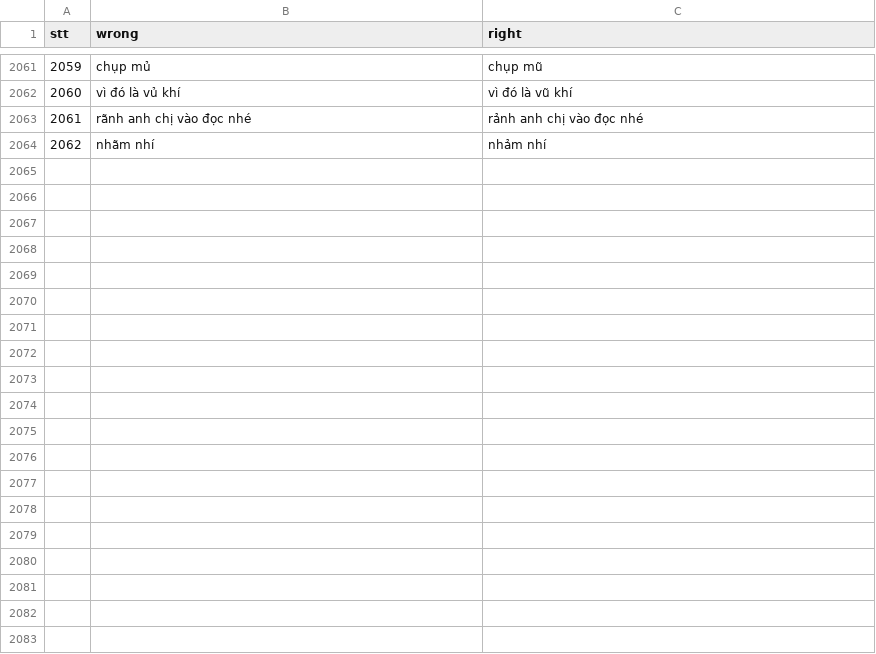
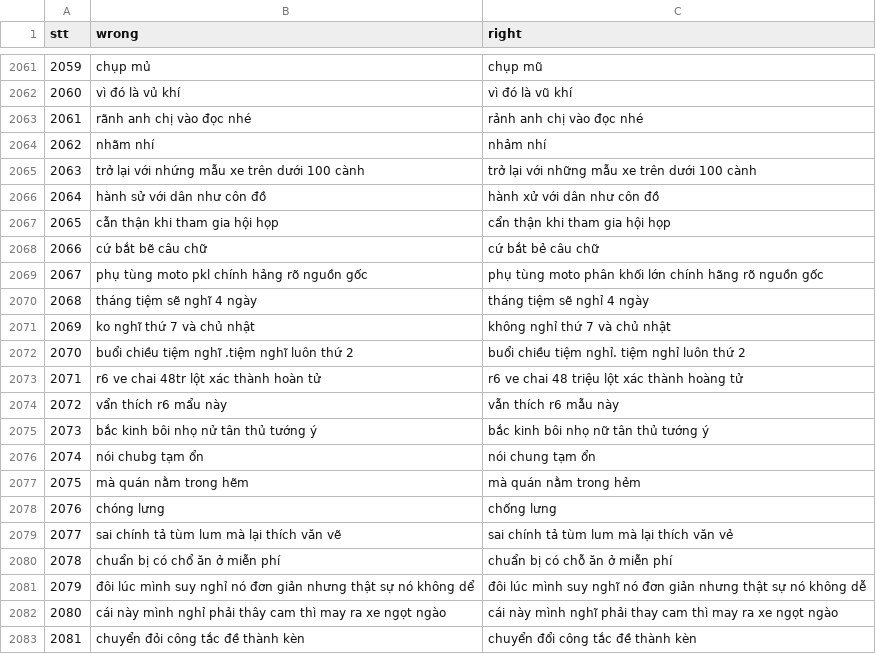
Before and after one commit to thanhhocse96/VMD-vietnamese-misspell-dataset, a CSV file: Dataset/dataset.csv, drawn as a sheet; only a part is shown, gaps mark what is left out; the diff covers the shown part only; the diff names each change by its address in the sheet, - before the commit and + after, or states it on an @@ line.

Commit message:
Update 2098 entries

```diff
--- a/Dataset/dataset.csv
+++ b/Dataset/dataset.csv
+row 2065: 2063 | trở lại với nhứng mẫu xe trên dưới 100 cành | trở lại với những mẫu xe trên dưới 100 cành
+row 2066: 2064 | hành sử với dân như côn đồ | hành xử với dân như côn đồ
+row 2067: 2065 | cẫn thận khi tham gia hội họp | cẩn thận khi tham gia hội họp
+row 2068: 2066 | cứ bắt bẽ câu chữ | cứ bắt bẻ câu chữ
+row 2069: 2067 | phụ tùng moto pkl chính hảng rõ nguồn gốc | phụ tùng moto phân khối lớn chính hãng rõ nguồn gốc
+row 2070: 2068 | tháng tiệm sẽ nghĩ 4 ngày | tháng tiệm sẽ nghỉ 4 ngày
+row 2071: 2069 | ko nghĩ thứ 7 và chủ nhật | không nghỉ thứ 7 và chủ nhật
+row 2072: 2070 | buổi chiều tiệm nghĩ .tiệm nghĩ luôn thứ 2 | buổi chiều tiệm nghỉ. tiệm nghỉ luôn thứ 2
+row 2073: 2071 | r6 ve chai 48tr lột xác thành hoàn tử | r6 ve chai 48 triệu lột xác thành hoàng tử
+row 2074: 2072 | vẩn thích r6 mẩu này | vẫn thích r6 mẫu này
+row 2075: 2073 | bắc kinh bôi nhọ nử tân thủ tướng ý | bắc kinh bôi nhọ nữ tân thủ tướng ý
+row 2076: 2074 | nói chubg tạm ổn | nói chung tạm ổn
+row 2077: 2075 | mà quán nằm trong hẽm | mà quán nằm trong hẻm
+row 2078: 2076 | chóng lưng | chống lưng
+row 2079: 2077 | sai chính tả tùm lum mà lại thích văn vẽ | sai chính tả tùm lum mà lại thích văn vẻ
+row 2080: 2078 | chuẩn bị có chổ ăn ở miễn phí | chuẩn bị có chỗ ăn ở miễn phí
+row 2081: 2079 | đôi lúc mình suy nghỉ nó đơn giản nhưng thật sự nó không dể | đôi lúc mình suy nghĩ nó đơn giản nhưng thật sự nó không dễ
+row 2082: 2080 | cái này mình nghỉ phải thây cam thì may ra xe ngọt ngào | cái này mình nghĩ phải thay cam thì may ra xe ngọt ngào
+row 2083: 2081 | chuyển đỏi công tắc đề thành kèn | chuyển đổi công tắc đề thành kèn
```
Also changed, not shown: 16 added rows elsewhere in this file.
